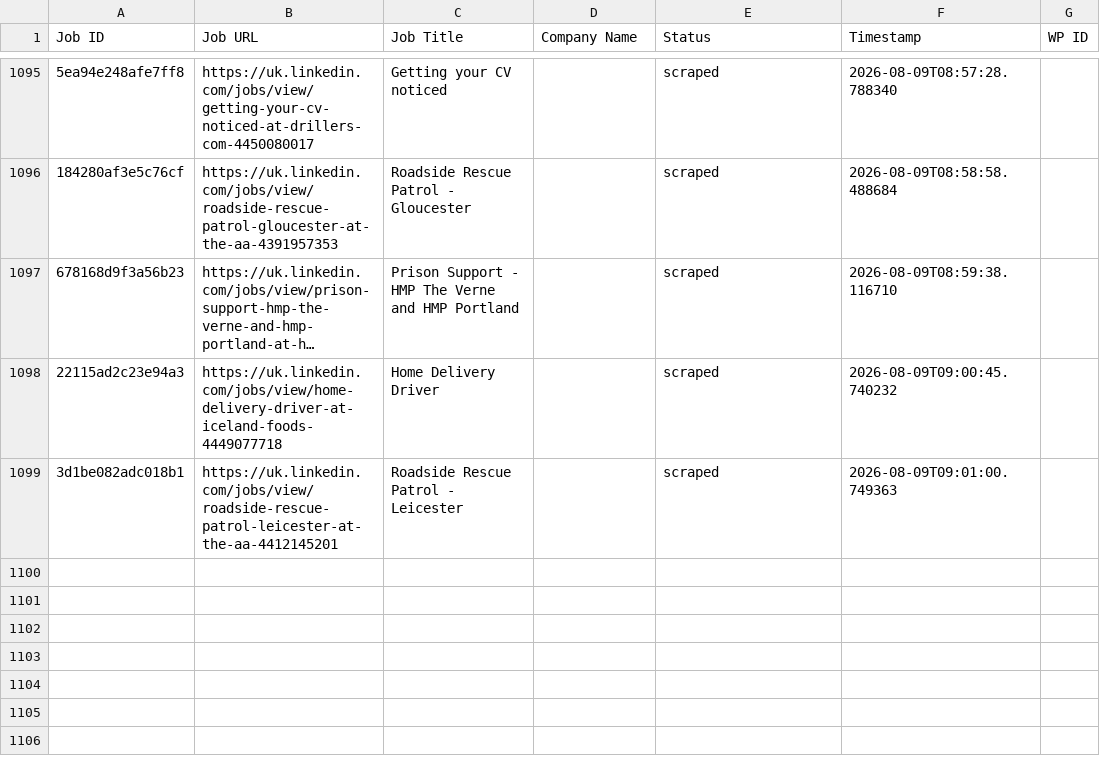
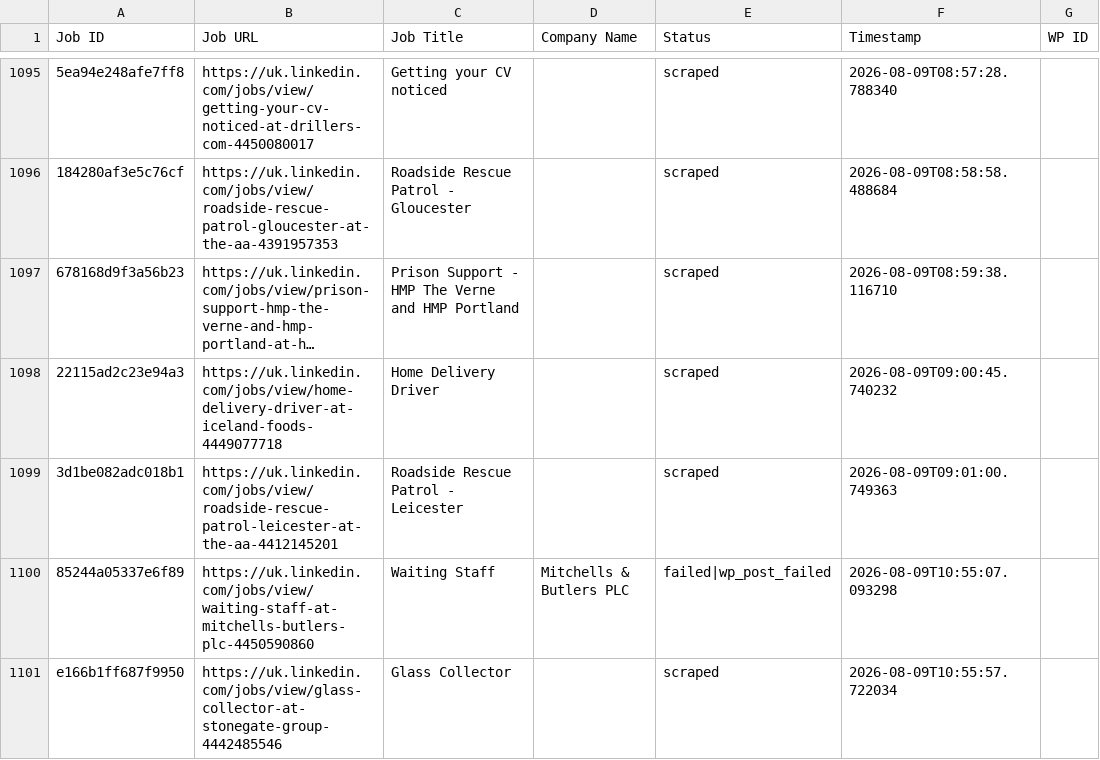
Before and after one commit to vindoky/gb, a CSV file: processed_jobs.csv, drawn as a sheet; only a part is shown, gaps mark what is left out; long unchanged cells end in …; the diff names each change by its address in the sheet, - before the commit and + after, or states it on an @@ line.

```diff
--- a/processed_jobs.csv
+++ b/processed_jobs.csv
+row 1100: 85244a05337e6f89 | https://uk.linkedin.com/jobs/view/waiting-staff-at-mitchells-butlers-plc-4450590860 | Waiting Staff | Mitchells & Butlers PLC | failed|wp_post_failed | 2026-08-09T10:55:07.093298
+row 1101: e166b1ff687f9950 | https://uk.linkedin.com/jobs/view/glass-collector-at-stonegate-group-4442485546 | Glass Collector |  | scraped | 2026-08-09T10:55:57.722034
```
